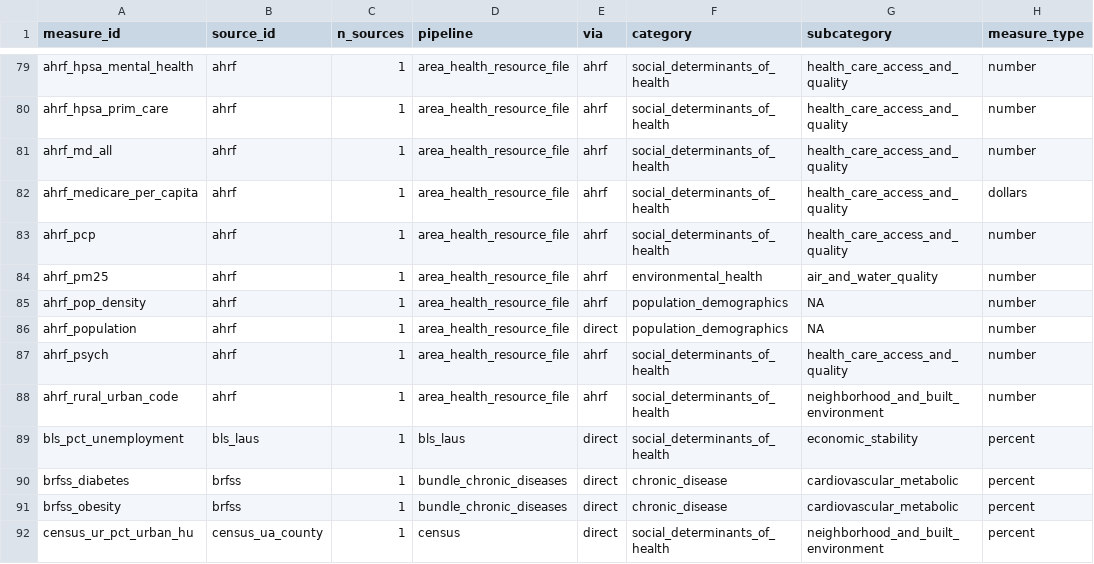
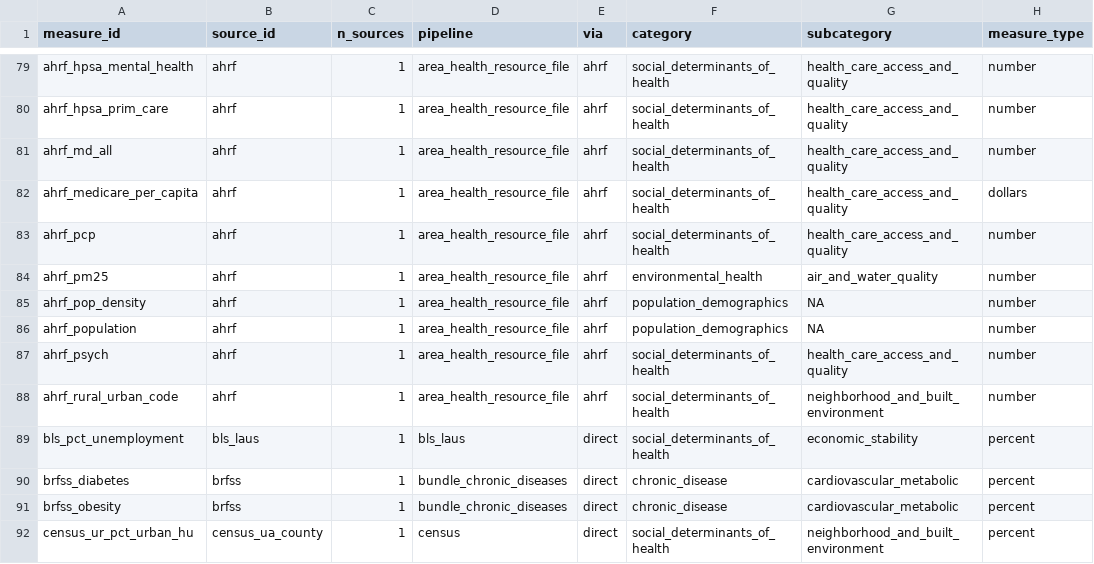
Before and after one commit to PopHIVE/us-rates, a CSV file: tracker/measure_registry.csv, drawn as a sheet; only a part is shown, gaps mark what is left out; the diff names each change by its address in the sheet, - before the commit and + after, or states it on an @@ line.

Commit message:
Adding compiled_via for measures
Adds "compiled via" entry for measures that are derived from CHR or AHRF at any point.

```diff
--- a/tracker/measure_registry.csv
+++ b/tracker/measure_registry.csv
-E86 (via): direct
+E86 (via): ahrf
```
Also changed, not shown: 2 other files.
